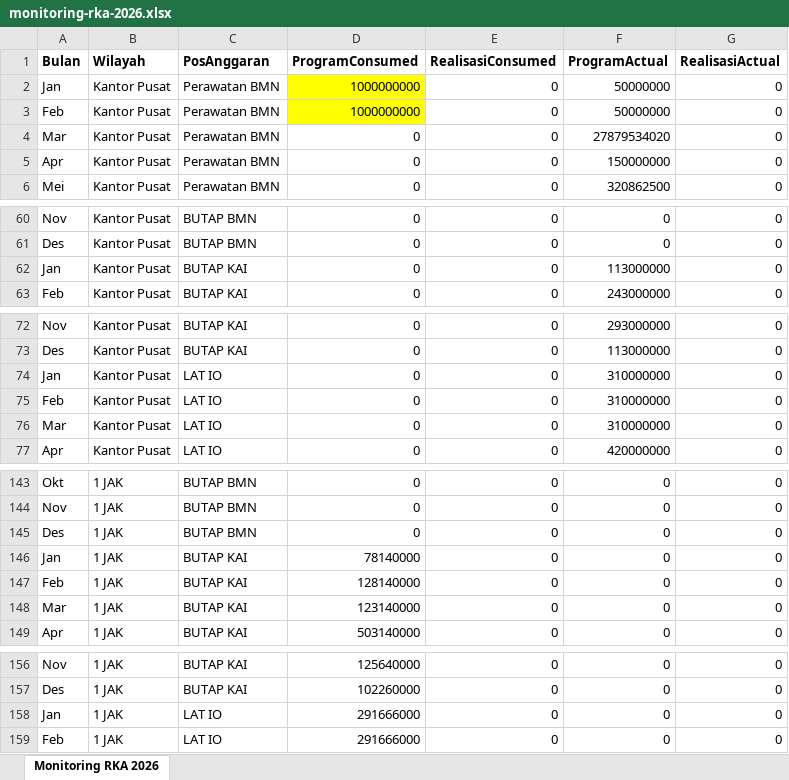
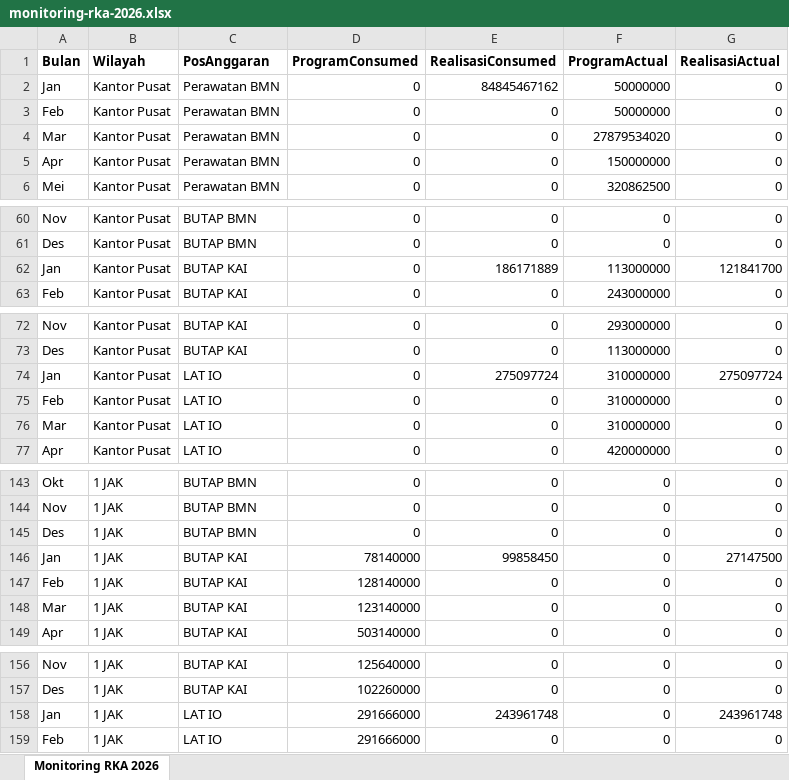
Before and after one commit to sanusizulfirmanlubis/mb52-data, an Excel workbook: data/monitoring-rka-2026.xlsx, sheet Monitoring RKA 2026, drawn as a sheet; only a part is shown, gaps mark what is left out; values as stored, in another font and other column widths than the file's, no borders; the diff covers the shown part only; the diff names each change by its address in the sheet, - before the commit and + after, or states it on an @@ line.

Commit message:
Update monitoring RKA 2026 dari web

```diff
--- a/data/monitoring-rka-2026.xlsx (sheet Monitoring RKA 2026)
+++ b/data/monitoring-rka-2026.xlsx (sheet Monitoring RKA 2026)
-D2:D3 (ProgramConsumed): 1000000000
+D2:D3 (ProgramConsumed): 0
-D2:D3 fill: #FFFF00
+D2:D3 fill: none
-E2 (RealisasiConsumed): 0
+E2 (RealisasiConsumed): 84845467162
-E62 (RealisasiConsumed): 0
+E62 (RealisasiConsumed): 186171889
-G62 (RealisasiActual): 0
+G62 (RealisasiActual): 121841700
-E74 (RealisasiConsumed): 0
+E74 (RealisasiConsumed): 275097724
-G74 (RealisasiActual): 0
+G74 (RealisasiActual): 275097724
-E146 (RealisasiConsumed): 0
+E146 (RealisasiConsumed): 99858450
-G146 (RealisasiActual): 0
+G146 (RealisasiActual): 27147500
-E158 (RealisasiConsumed): 0
+E158 (RealisasiConsumed): 243961748
-G158 (RealisasiActual): 0
+G158 (RealisasiActual): 243961748
```
Also changed, not shown: 85 edited cells elsewhere in this sheet.
